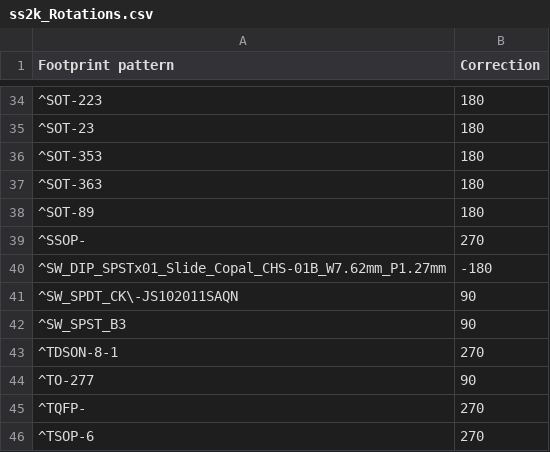
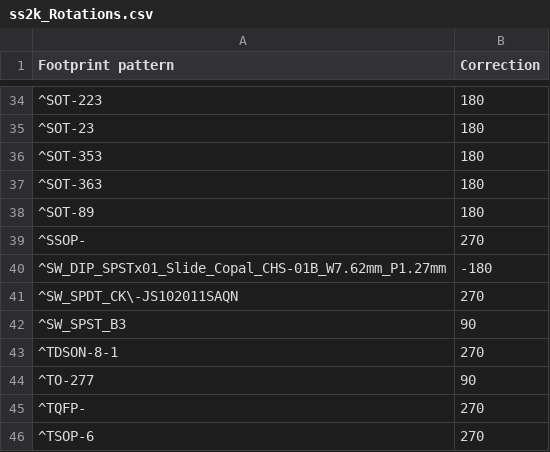
Before and after one commit to doudar/SmartSpin2k, a CSV file: Hardware/V3 - Integrated PCB/PCB/SS2K_KiCad_Files/jlcpcb/ss2k_Rotations.csv, drawn as a sheet; only a part is shown, gaps mark what is left out.

```diff
--- a/Hardware/V3 - Integrated PCB/PCB/SS2K_KiCad_Files/jlcpcb/ss2k_Rotations.csv
+++ b/Hardware/V3 - Integrated PCB/PCB/SS2K_KiCad_Files/jlcpcb/ss2k_Rotations.csv
@@ -40,3 +40,3 @@
 "^SW_DIP_SPSTx01_Slide_Copal_CHS-01B_W7.62mm_P1.27mm","-180"
-"^SW_SPDT_CK\-JS102011SAQN","90"
+"^SW_SPDT_CK\-JS102011SAQN","270"
 "^SW_SPST_B3","90"
```
Also changed, not shown: Hardware/V3 - Integrated PCB/PCB/SS2K_KiCad_Files/SmartSpin2k_Panelized/jlcpcb/production_files/BOM-SmartSpin2k_Panelized.csv, Hardware/V3 - Integrated PCB/PCB/SS2K_KiCad_Files/SmartSpin2k_Panelized/jlcpcb/production_files/CPL-SmartSpin2k_Panelized.csv, 50 other files.
